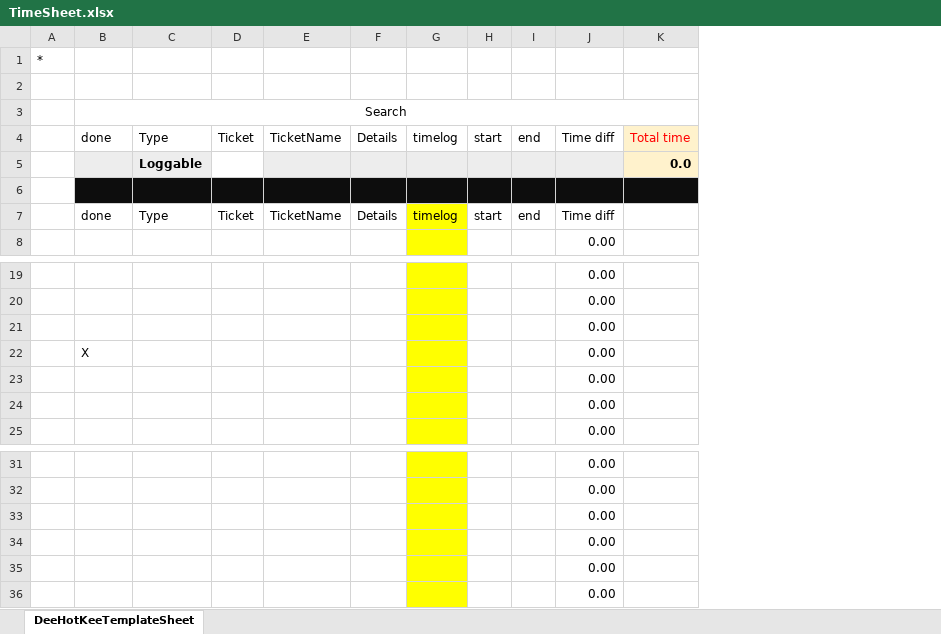
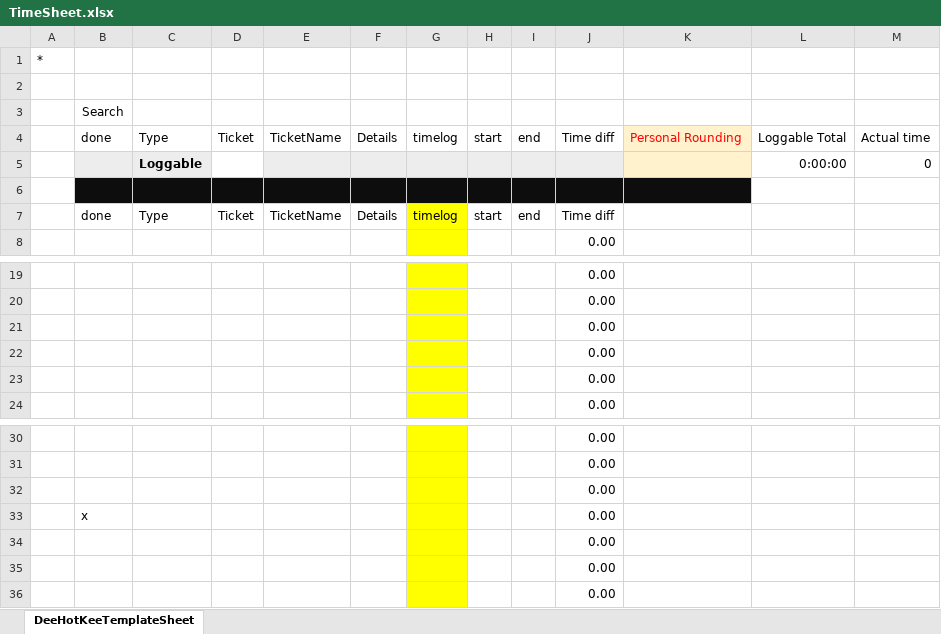
Before and after one commit to yeiad/DeeHotKee, an Excel workbook: root/TimeSheet.xlsx, sheet DeeHotKeeTemplateSheet, drawn as a sheet; only a part is shown, gaps mark what is left out; values as stored, in another font and other column widths than the file's, no borders; removed rows and columns are numbered as before the commit, all else as after; the diff names each change by its address in the sheet, - before the commit and + after, or states it on an @@ line.

```diff
--- a/root/TimeSheet.xlsx (sheet DeeHotKeeTemplateSheet)
+++ b/root/TimeSheet.xlsx (sheet DeeHotKeeTemplateSheet)
-column K, rows 4-5: Total time | 0.0
+column K, row 4: Personal Rounding
+column L, rows 4-5: Loggable Total | 0:00:00
+column M, rows 4-5: Actual time | 0
-B3:K3 merged
-row 22:  | X |  |  |  |  |  |  |  | 0.00
+row 33:  | x |  |  |  |  |  |  |  | 0.00
```
Also changed, not shown: formulas that keep their value, 1 other file.
